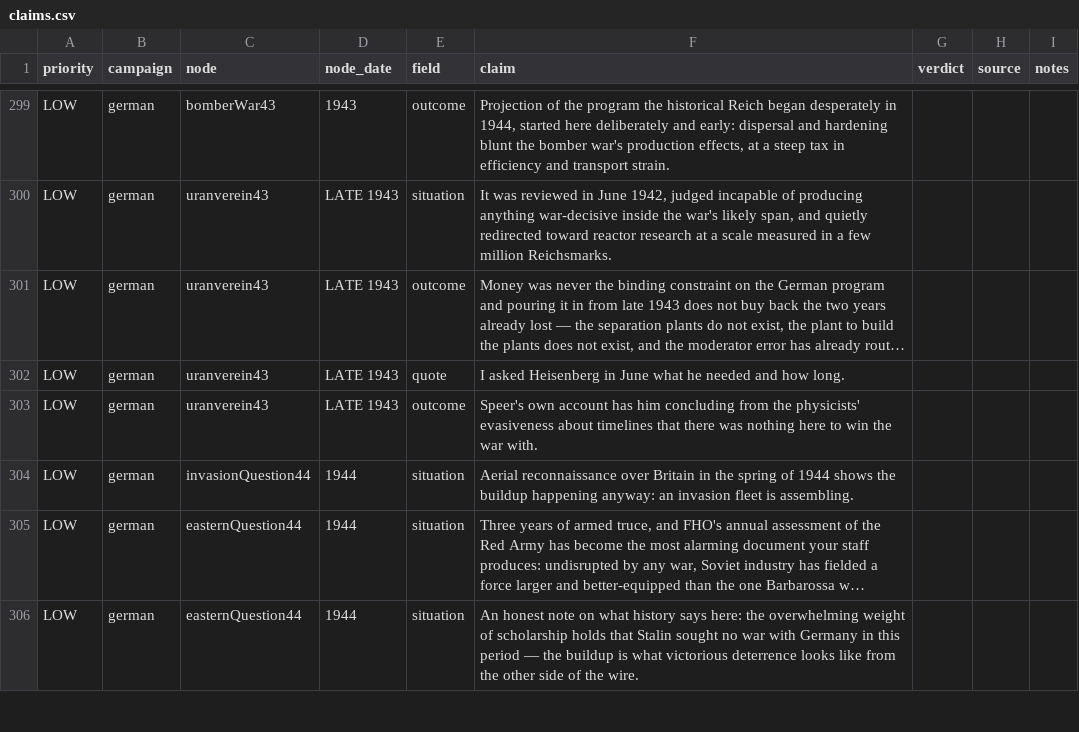
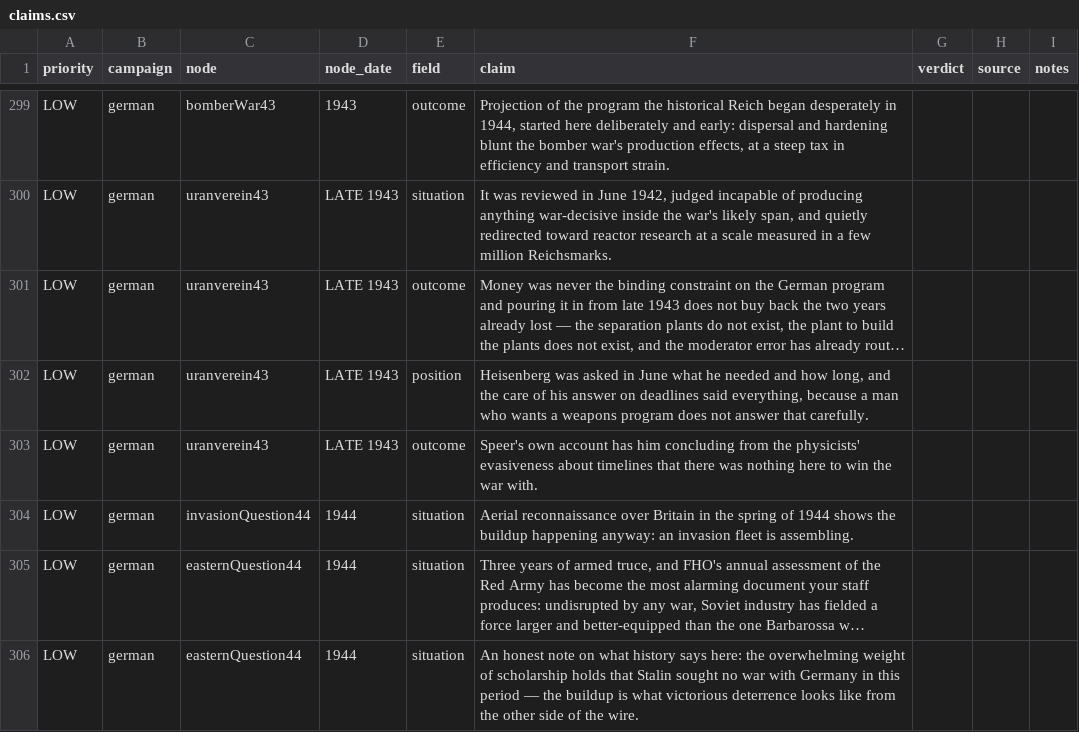
Before and after one commit to C18Doyle/Dispatches, a CSV file: Dispatches 1940/docs/claims.csv, drawn as a sheet; only a part is shown, gaps mark what is left out; long unchanged cells end in …; the diff covers the shown part only; the diff names each change by its address in the sheet, - before the commit and + after, or states it on an @@ line.

```diff
--- a/Dispatches 1940/docs/claims.csv
+++ b/Dispatches 1940/docs/claims.csv
-E302 (field): quote
+E302 (field): position
-F302 (claim): I asked Heisenberg in June what he needed and how long.
+F302 (claim): Heisenberg was asked in June what he needed and how long, and the care of his answer on deadlines said everything, because a man who wants a weapons program does not answer that carefully.
```
Also changed, not shown: 5 added rows, 3 removed rows and 75 edited cells elsewhere in this file, 10 other files.
